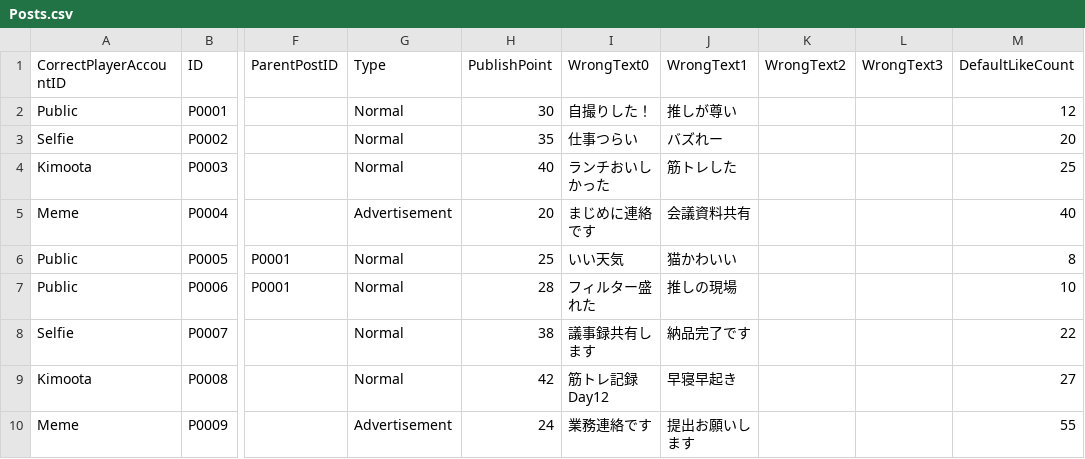
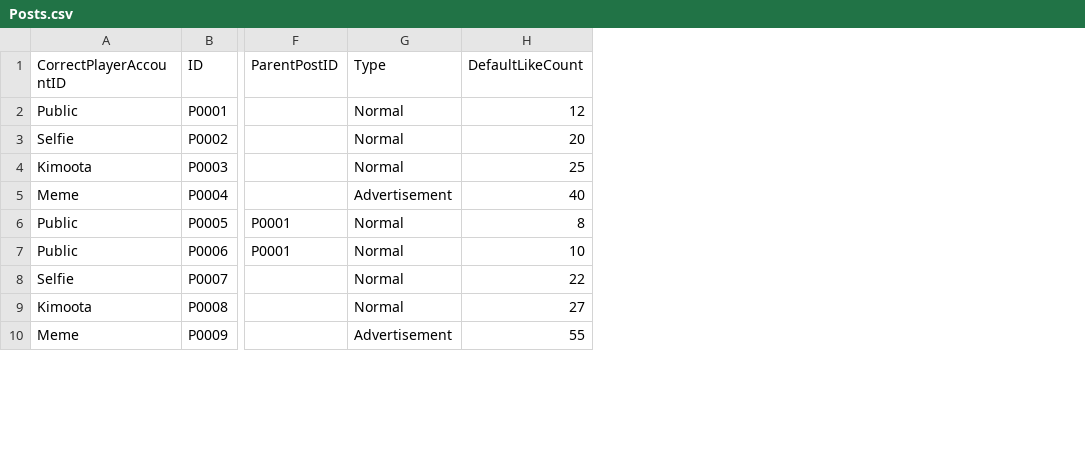
Before and after one commit to kageki128/unity1week_ura, a CSV file: Assets/_unity1week_ura/Datas/Posts.csv, drawn as a sheet; only a part is shown, gaps mark what is left out; the diff names each change by its address in the sheet, - before the commit and + after, or states it on an @@ line.

```diff
--- a/Assets/_unity1week_ura/Datas/Posts.csv
+++ b/Assets/_unity1week_ura/Datas/Posts.csv
-column H (PublishPoint), rows 2-10: 30 | 35 | 40 | 20 | 25 | 28 | 38 | 42 | 24
-column I (WrongText0), rows 2-10: 自撮りした！ | 仕事つらい | ランチおいしかった | まじめに連絡です | いい天気 | フィルター盛れた | 議事録共有します | 筋トレ記録Day12 | 業務連絡です
-column J (WrongText1), rows 2-10: 推しが尊い | バズれー | 筋トレした | 会議資料共有 | 猫かわいい | 推しの現場 | 納品完了です | 早寝早起き | 提出お願いします
-column K (WrongText2), empty
-column L (WrongText3), empty
```
Also changed, not shown: 15 other files.
